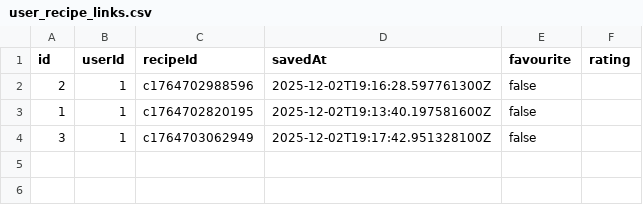
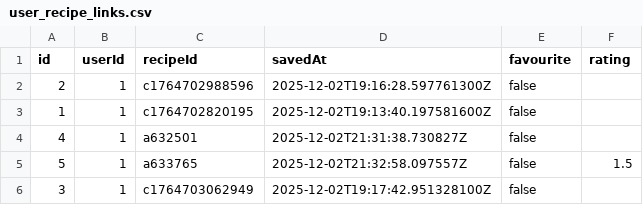
Before and after one commit to JeffMonk888/CSC207-Recipe-Project, a CSV file: user_recipe_links.csv, drawn as a sheet.

```diff
--- a/user_recipe_links.csv
+++ b/user_recipe_links.csv
@@ -3,2 +3,4 @@ id,userId,recipeId,savedAt,favourite,rating
 1,1,c1764702820195,2025-12-02T19:13:40.197581600Z,false,
+4,1,a632501,2025-12-02T21:31:38.730827Z,false,
+5,1,a633765,2025-12-02T21:32:58.097557Z,false,1.5
 3,1,c1764703062949,2025-12-02T19:17:42.951328100Z,false,
```
Also changed, not shown: 18 other files.
